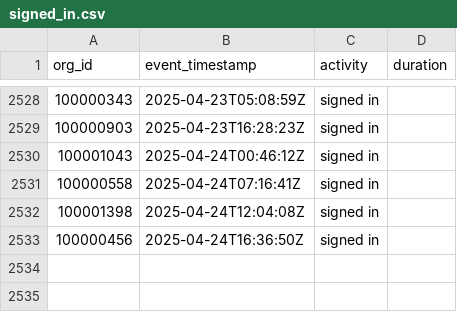
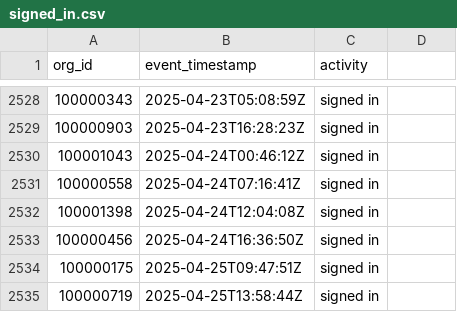
Before and after one commit to datafold/demo, a CSV file: datagen/signed_in.csv, drawn as a sheet; only a part is shown, gaps mark what is left out; the diff names each change by its address in the sheet, - before the commit and + after, or states it on an @@ line.

Commit message:
New data obtained on Sat Apr 26 00:20:51 UTC 2025

```diff
--- a/datagen/signed_in.csv
+++ b/datagen/signed_in.csv
-D1: duration
+D1: (empty)
+row 2534: 100000175 | 2025-04-25T09:47:51Z | signed in
+row 2535: 100000719 | 2025-04-25T13:58:44Z | signed in
```
Also changed, not shown: datagen/signed_in_broken.csv, datagen/user_created.csv, 12 other files.
